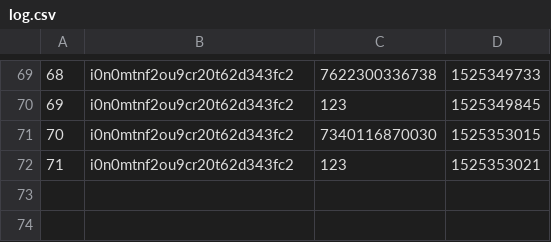
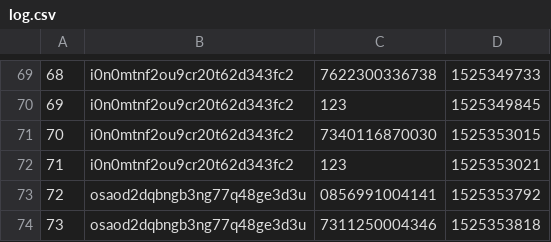
Before and after one commit to evpxregu/agiledevelopmentprocess, a CSV file: App/log.csv, drawn as a sheet; only a part is shown, gaps mark what is left out; the diff names each change by its address in the sheet, - before the commit and + after, or states it on an @@ line.

```diff
--- a/App/log.csv
+++ b/App/log.csv
+row 73: 72 | osaod2dqbngb3ng77q48ge3d3u | 0856991004141 | 1525353792
+row 74: 73 | osaod2dqbngb3ng77q48ge3d3u | 7311250004346 | 1525353818
```
Also changed, not shown: 1 other file.
